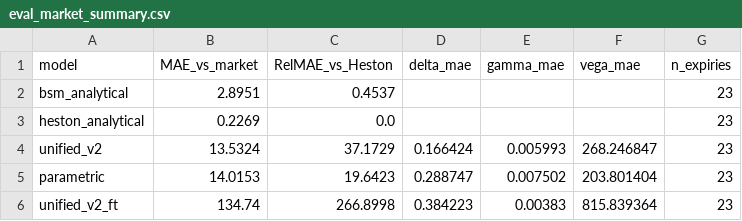
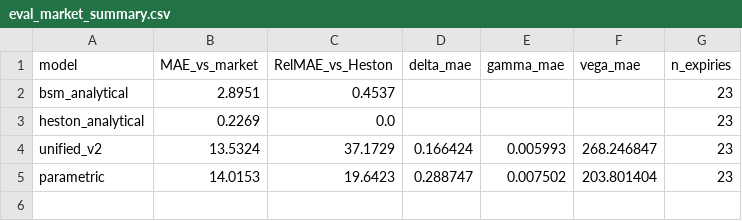
Before and after one commit to wenlyn-zyu/uni_pinn, a CSV file: option_pinn/results/eval_market_summary.csv, drawn as a sheet.

```diff
--- a/option_pinn/results/eval_market_summary.csv
+++ b/option_pinn/results/eval_market_summary.csv
@@ -5,2 +5 @@ unified_v2,13.5324,37.1729,0.166424,0.005993,268.246847,23
 parametric,14.0153,19.6423,0.288747,0.007502,203.801404,23
-unified_v2_ft,134.74,266.8998,0.384223,0.00383,815.839364,23
```
Also changed, not shown: option_pinn/results/eval_market.csv.
